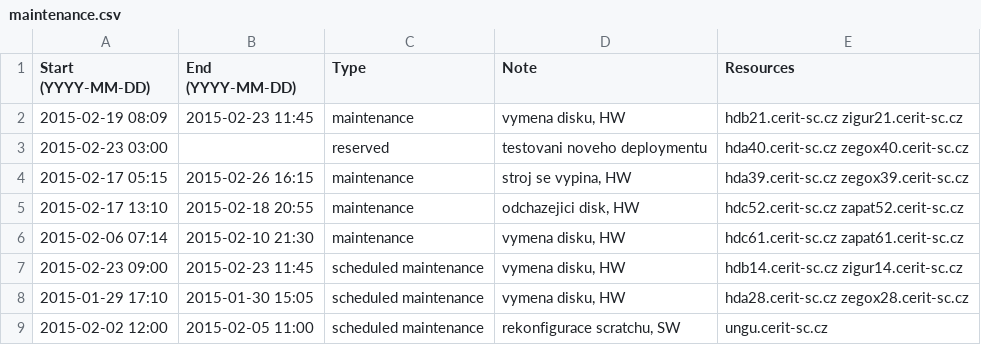
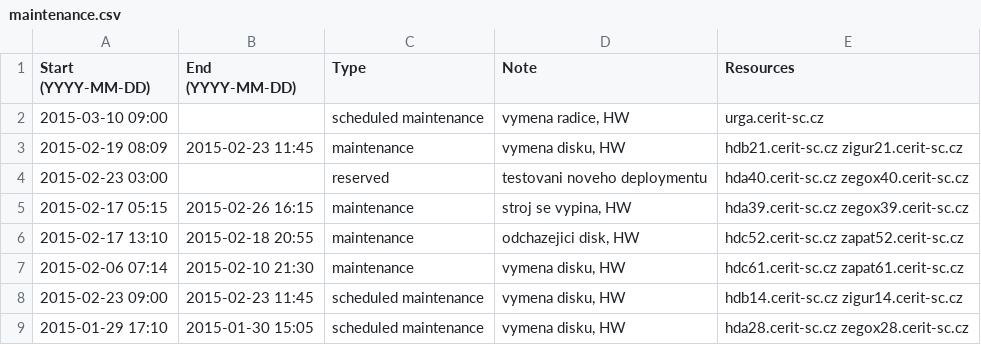
Before and after one commit to CERIT-SC/cerit-maintenance, a CSV file: maintenance.csv, drawn as a sheet; only a part is shown; the shorter side is filled out with more unchanged rows.

Commit message:
New maintenance on cluster urga

```diff
--- a/maintenance.csv
+++ b/maintenance.csv
@@ -1,2 +1,3 @@
 Start (YYYY-MM-DD),End (YYYY-MM-DD),Type,Note,Resources
+2015-03-10 09:00,,scheduled maintenance,"vymena radice, HW",urga.cerit-sc.cz
 2015-02-19 08:09,2015-02-23 11:45,maintenance,"vymena disku, HW",hdb21.cerit-sc.cz zigur21.cerit-sc.cz
```
